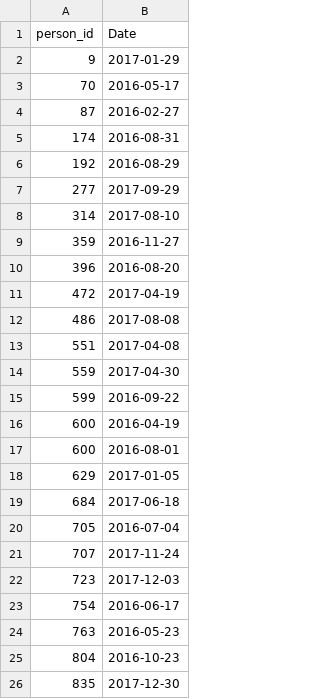
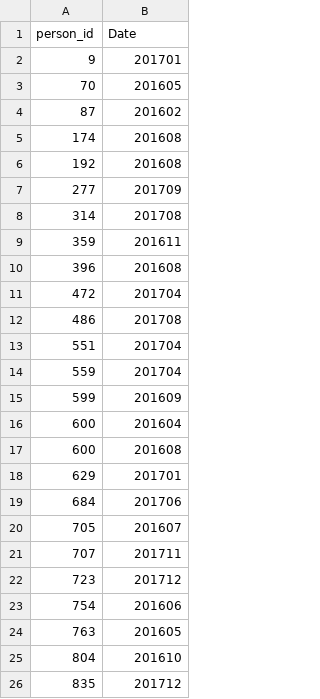
Before and after one commit to nafis-neehal/CDPHP_Evaluation, a CSV file: newdata/referrals/referral.csv, drawn as a sheet.

```diff
--- a/newdata/referrals/referral.csv
+++ b/newdata/referrals/referral.csv
@@ -1,26 +1,26 @@
 person_id,Date
-9,2017-01-29
-70,2016-05-17
-87,2016-02-27
-174,2016-08-31
-192,2016-08-29
-277,2017-09-29
-314,2017-08-10
-359,2016-11-27
-396,2016-08-20
-472,2017-04-19
-486,2017-08-08
-551,2017-04-08
-559,2017-04-30
-599,2016-09-22
-600,2016-04-19
-600,2016-08-01
-629,2017-01-05
-684,2017-06-18
-705,2016-07-04
-707,2017-11-24
-723,2017-12-03
-754,2016-06-17
-763,2016-05-23
-804,2016-10-23
-835,2017-12-30
+9,201701
+70,201605
+87,201602
+174,201608
+192,201608
+277,201709
+314,201708
+359,201611
+396,201608
+472,201704
+486,201708
+551,201704
+559,201704
+599,201609
+600,201604
+600,201608
+629,201701
+684,201706
+705,201607
+707,201711
+723,201712
+754,201606
+763,201605
+804,201610
+835,201712
```
Also changed, not shown: 2 other files.
